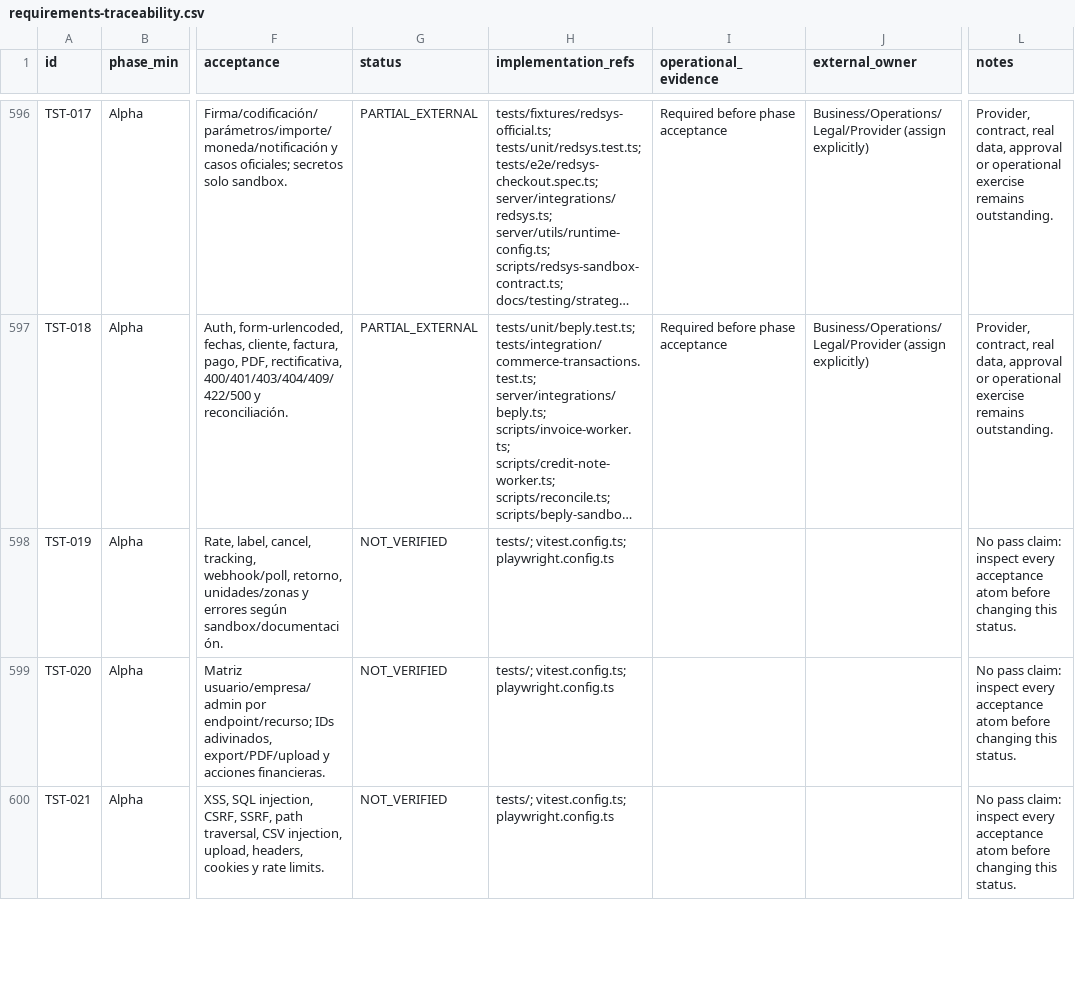
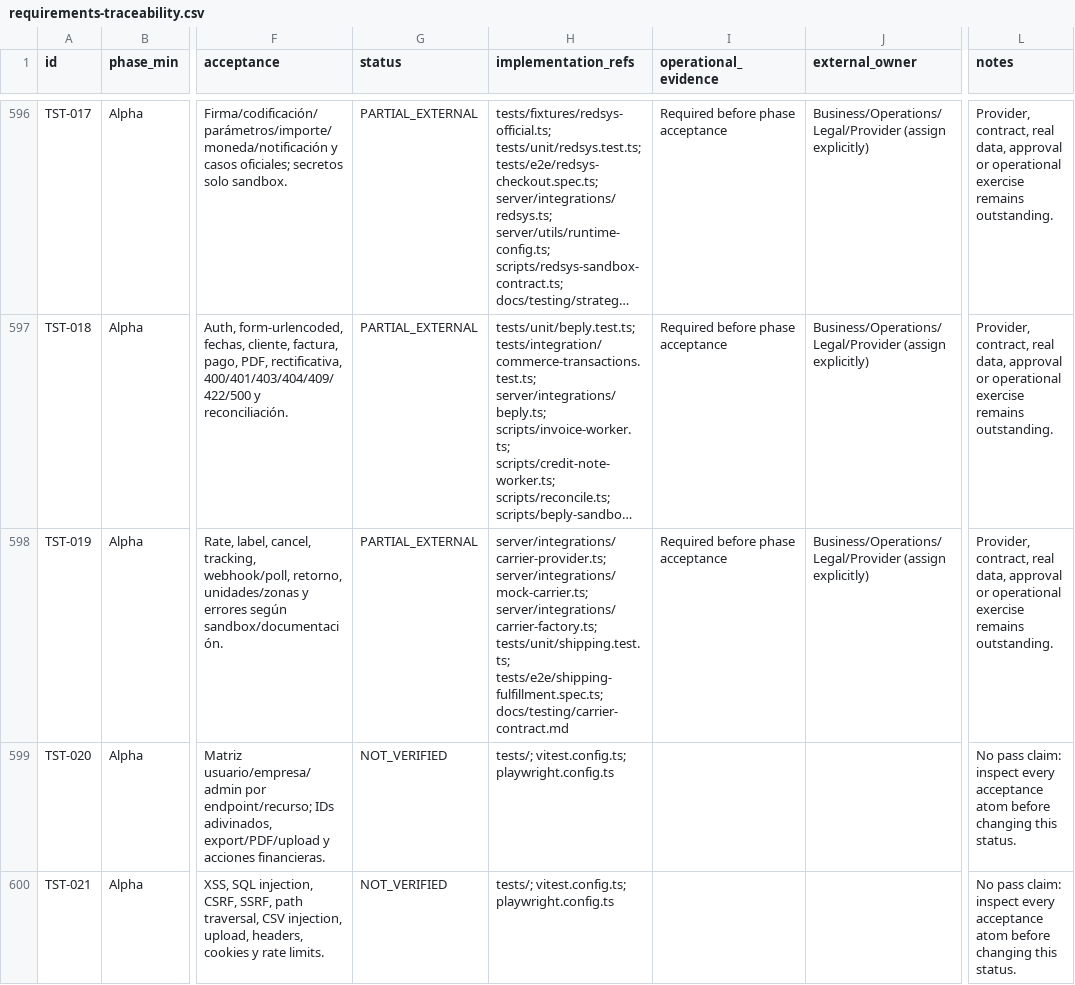
Before and after one commit to tonomolla6/neteco, a CSV file: docs/production/requirements-traceability.csv, drawn as a sheet; only a part is shown, gaps mark what is left out; long unchanged cells end in …; the diff names each change by its address in the sheet, - before the commit and + after, or states it on an @@ line.

Commit message:
docs: define carrier contract acceptance gate

```diff
--- a/docs/production/requirements-traceability.csv
+++ b/docs/production/requirements-traceability.csv
-G598 (status): NOT_VERIFIED
+G598 (status): PARTIAL_EXTERNAL
-H598 (implementation_refs): tests/; vitest.config.ts; playwright.config.ts
+H598 (implementation_refs): server/integrations/carrier-provider.ts; server/integrations/mock-carrier.ts; server/integrations/carrier-factory.ts; tests/unit/shipping.test.ts; tests/e2e/shipping-fulfillment.spec.ts; docs/testing/carrier-contract.md
-I598 (operational_evidence): (empty)
+I598 (operational_evidence): Required before phase acceptance
-J598 (external_owner): (empty)
+J598 (external_owner): Business/Operations/Legal/Provider (assign explicitly)
-L598 (notes): No pass claim: inspect every acceptance atom before changing this status.
+L598 (notes): Provider, contract, real data, approval or operational exercise remains outstanding.
```
Also changed, not shown: 3 other files.
